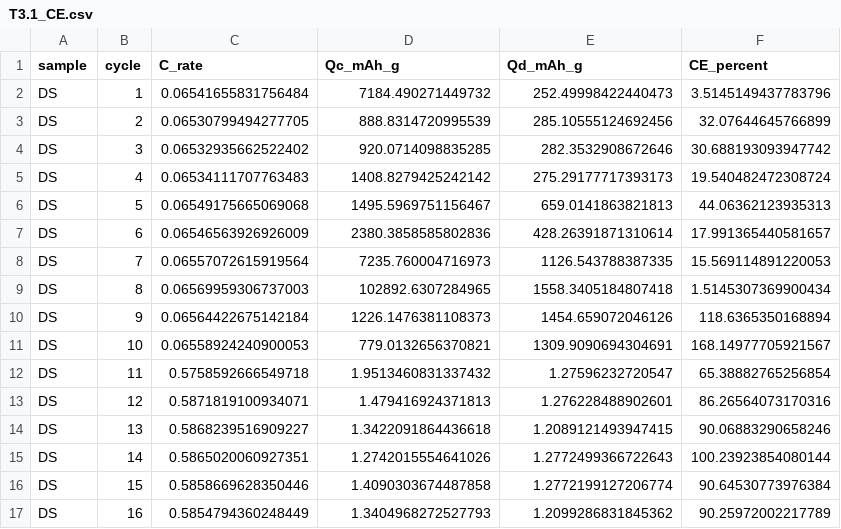
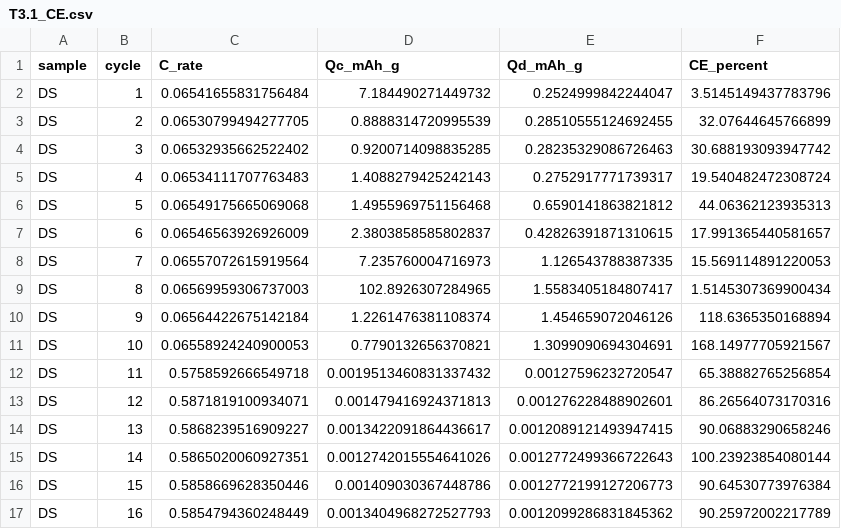
Before and after one commit to FZWINGEL/EC2-Practical, a CSV file: results/T3.1_CE.csv, drawn as a sheet; only a part is shown; the diff covers the shown part only.

```diff
--- a/results/T3.1_CE.csv
+++ b/results/T3.1_CE.csv
@@ -1,17 +1,17 @@
 sample,cycle,C_rate,Qc_mAh_g,Qd_mAh_g,CE_percent
-DS,1,0.06541655831756484,7184.490271449732,252.49998422440473,3.5145149437783796
-DS,2,0.06530799494277705,888.8314720995539,285.10555124692456,32.07644645766899
-DS,3,0.06532935662522402,920.0714098835285,282.3532908672646,30.688193093947742
-DS,4,0.06534111707763483,1408.8279425242142,275.29177717393173,19.540482472308724
-DS,5,0.06549175665069068,1495.5969751156467,659.0141863821813,44.06362123935313
-DS,6,0.06546563926926009,2380.3858585802836,428.26391871310614,17.991365440581657
-DS,7,0.06557072615919564,7235.760004716973,1126.543788387335,15.569114891220053
-DS,8,0.06569959306737003,102892.6307284965,1558.3405184807418,1.5145307369900434
-DS,9,0.06564422675142184,1226.1476381108373,1454.659072046126,118.6365350168894
-DS,10,0.06558924240900053,779.0132656370821,1309.9090694304691,168.14977705921567
-DS,11,0.5758592666549718,1.9513460831337432,1.27596232720547,65.38882765256854
-DS,12,0.5871819100934071,1.479416924371813,1.276228488902601,86.26564073170316
-DS,13,0.5868239516909227,1.3422091864436618,1.2089121493947415,90.06883290658246
-DS,14,0.5865020060927351,1.2742015554641026,1.2772499366722643,100.23923854080144
-DS,15,0.5858669628350446,1.4090303674487858,1.2772199127206774,90.64530773976384
-DS,16,0.5854794360248449,1.3404968272527793,1.2099286831845362,90.25972002217789
+DS,1,0.06541655831756484,7.184490271449732,0.2524999842244047,3.5145149437783796
+DS,2,0.06530799494277705,0.8888314720995539,0.28510555124692455,32.07644645766899
+DS,3,0.06532935662522402,0.9200714098835285,0.28235329086726463,30.688193093947742
+DS,4,0.06534111707763483,1.4088279425242143,0.2752917771739317,19.540482472308724
+DS,5,0.06549175665069068,1.4955969751156468,0.6590141863821812,44.06362123935313
+DS,6,0.06546563926926009,2.3803858585802837,0.42826391871310615,17.991365440581657
+DS,7,0.06557072615919564,7.235760004716973,1.126543788387335,15.569114891220053
+DS,8,0.06569959306737003,102.8926307284965,1.5583405184807417,1.5145307369900434
+DS,9,0.06564422675142184,1.2261476381108374,1.454659072046126,118.6365350168894
+DS,10,0.06558924240900053,0.7790132656370821,1.3099090694304691,168.14977705921567
+DS,11,0.5758592666549718,0.0019513460831337432,0.00127596232720547,65.38882765256854
+DS,12,0.5871819100934071,0.001479416924371813,0.001276228488902601,86.26564073170316
+DS,13,0.5868239516909227,0.0013422091864436617,0.0012089121493947415,90.06883290658246
+DS,14,0.5865020060927351,0.0012742015554641026,0.0012772499366722643,100.23923854080144
+DS,15,0.5858669628350446,0.001409030367448786,0.0012772199127206773,90.64530773976384
+DS,16,0.5854794360248449,0.0013404968272527793,0.0012099286831845362,90.25972002217789
```
Also changed, not shown: 148 edited cells elsewhere in this file, 10 other files.
